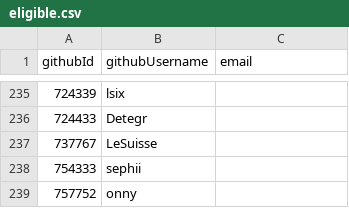
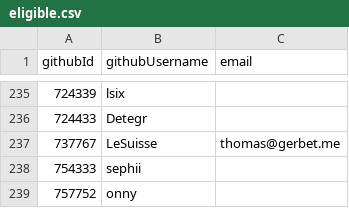
Before and after one commit to simonhollingshead/SC-election-2025, a CSV file: eligible.csv, drawn as a sheet; only a part is shown, gaps mark what is left out.

Commit message:
eligible.csv: Add email for LeSuisse

```diff
--- a/eligible.csv
+++ b/eligible.csv
@@ -236,3 +236,3 @@ githubId,githubUsername,email
 724433,Detegr,
-737767,LeSuisse,
+737767,LeSuisse,thomas@gerbet.me
 754333,sephii,
```
